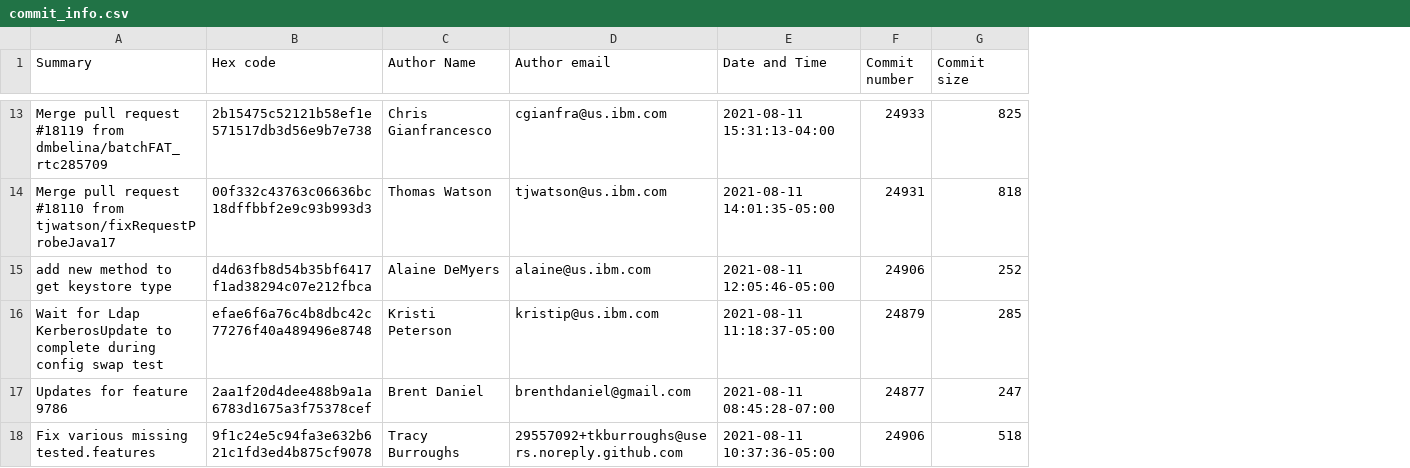
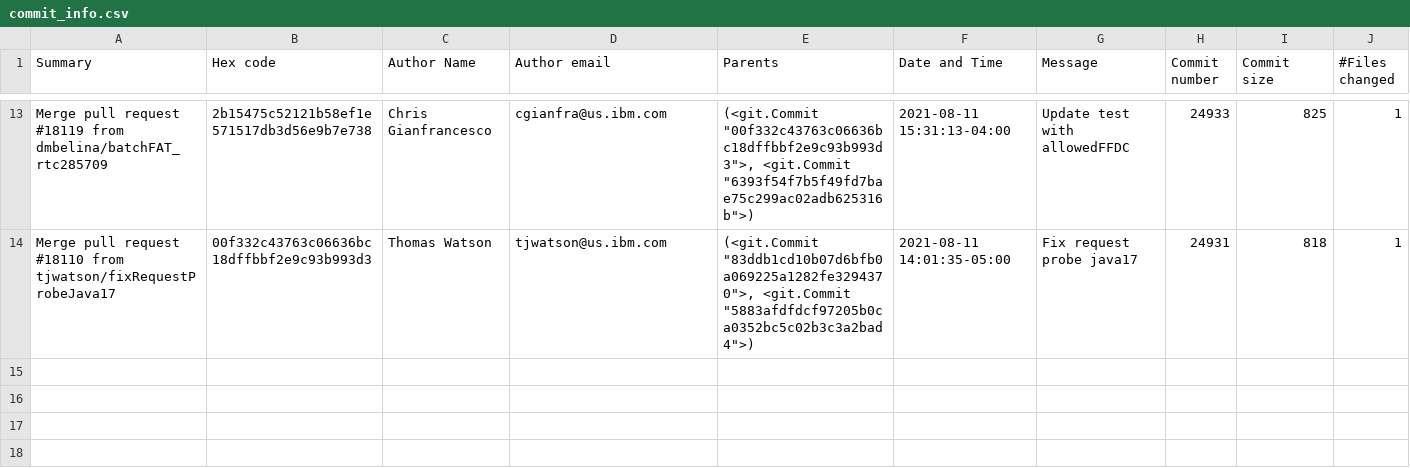
Before and after one commit to TegSingh/Github-Python, a CSV file: commit_info.csv, drawn as a sheet; only a part is shown, gaps mark what is left out; removed rows and columns are numbered as before the commit, all else as after; the diff covers the shown part only; the diff names each change by its address in the sheet, - before the commit and + after, or states it on an @@ line.

Commit message:
Added message and files changed

```diff
--- a/commit_info.csv
+++ b/commit_info.csv
+column E (Parents), rows 13-14: (<git.Commit "00f332c43763c06636bc18dffbbf2e9c93b993d3">, <git.Commit "6393f54f7b5f49fd7bae75c299ac02adb625316b">) | (<git.Commit "83ddb1cd10b07d6bfb0a069225a1282fe3294370">, <git.Commit "5883afdfdcf97205b0ca0352bc5c02b3c3a2bad4">)
+column G (Message), rows 13-14: Update test with allowedFFDC | Fix request probe java17
+column J (#Files changed), rows 13-14: 1 | 1
-row 15: add new method to get keystore type | d4d63fb8d54b35bf6417f1ad38294c07e212fbca | Alaine DeMyers | alaine@us.ibm.com | 2021-08-11 12:05:46-05:00 | 24906 | 252
-row 16: Wait for Ldap KerberosUpdate to complete during config swap test | efae6f6a76c4b8dbc42c77276f40a489496e8748 | Kristi Peterson | kristip@us.ibm.com | 2021-08-11 11:18:37-05:00 | 24879 | 285
-row 17: Updates for feature 9786 | 2aa1f20d4dee488b9a1a6783d1675a3f75378cef | Brent Daniel | brenthdaniel@gmail.com | 2021-08-11 08:45:28-07:00 | 24877 | 247
-row 18: Fix various missing tested.features | 9f1c24e5c94fa3e632b621c1fd3ed4b875cf9078 | Tracy Burroughs | 29557092+tkburroughs@users.noreply.github.com | 2021-08-11 10:37:36-05:00 | 24906 | 518
```
Also changed, not shown: 3 removed rows elsewhere in this file, 1 other file.
